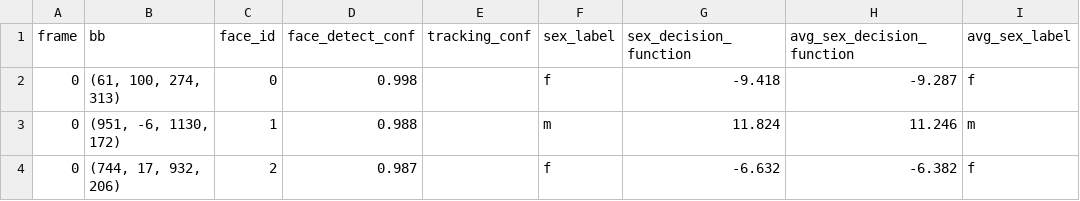
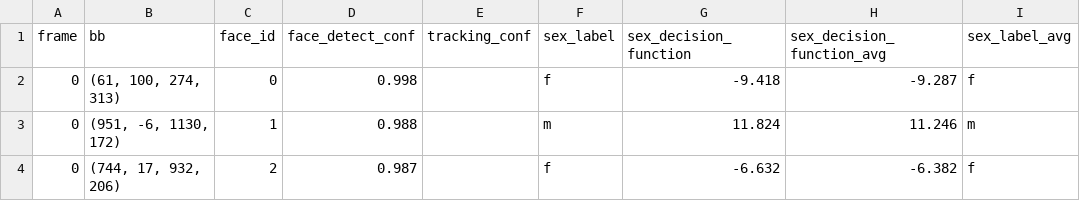
Before and after one commit to ina-foss/inaFaceAnalyzer, a CSV file: media/pexels-artem-podrez-tracking5-subsamp10-VggFace_LSVM_YTF.csv, drawn as a sheet; only a part is shown.

```diff
--- a/media/pexels-artem-podrez-tracking5-subsamp10-VggFace_LSVM_YTF.csv
+++ b/media/pexels-artem-podrez-tracking5-subsamp10-VggFace_LSVM_YTF.csv
@@ -1,2 +1,2 @@
-frame,bb,face_id,face_detect_conf,tracking_conf,sex_label,sex_decision_function,avg_sex_decision_function,avg_sex_label
+frame,bb,face_id,face_detect_conf,tracking_conf,sex_label,sex_decision_function,sex_decision_function_avg,sex_label_avg
 0,"(61, 100, 274, 313)",0,0.998,,f,-9.418,-9.287,f
```
Also changed, not shown: 2 other files.
